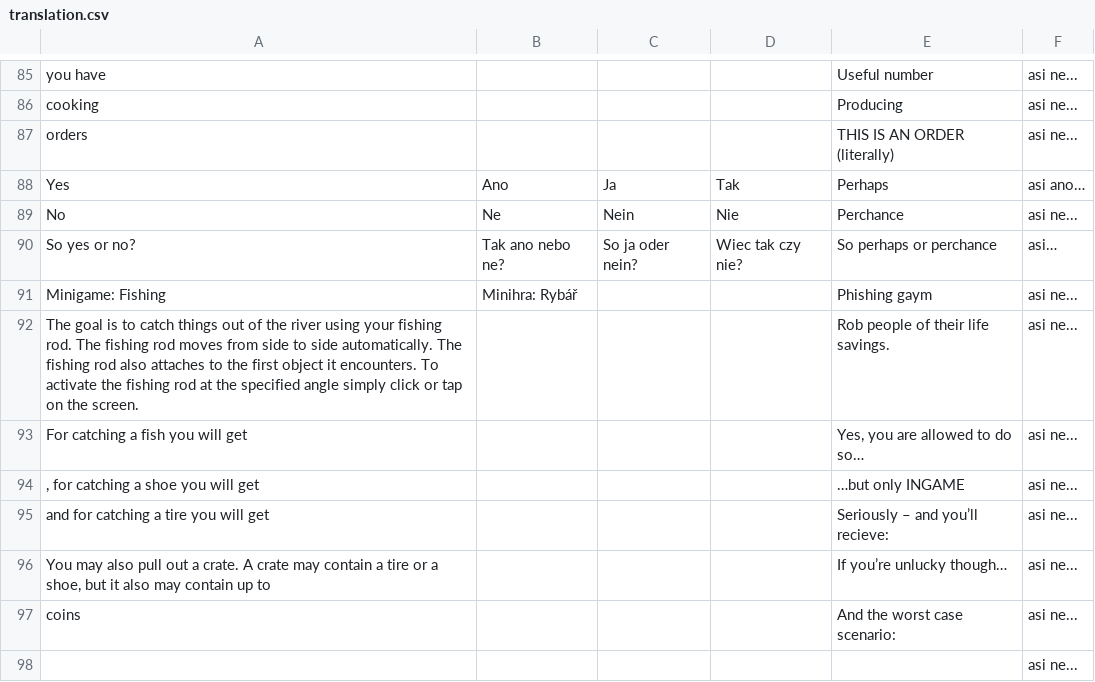
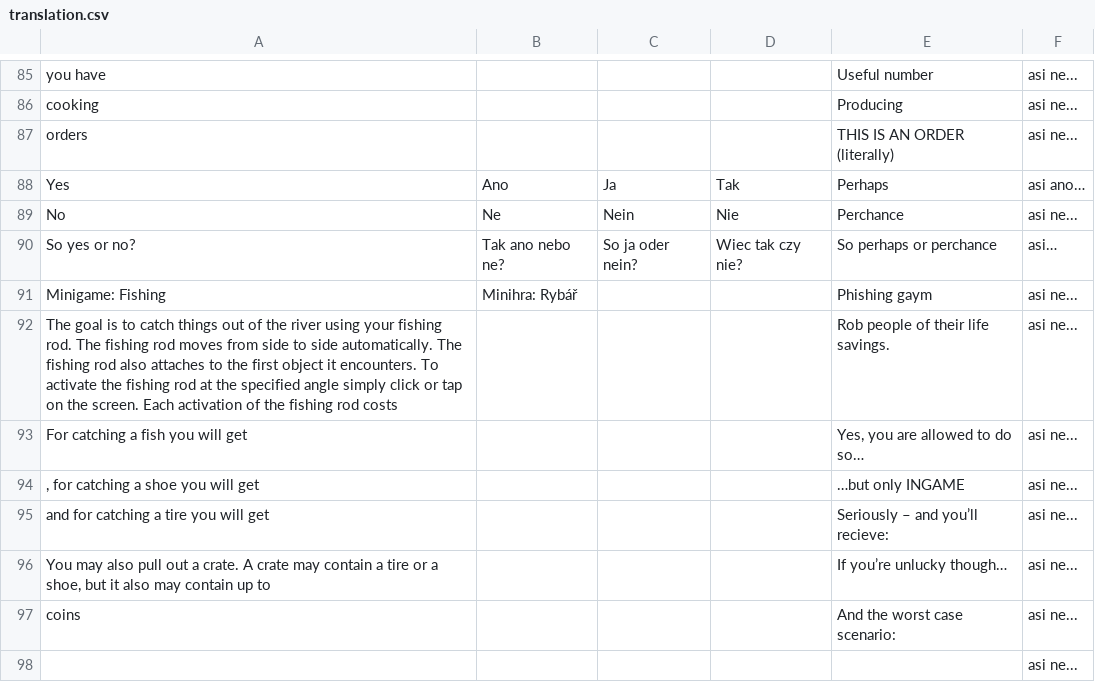
Before and after one commit to MegapolisPlayer/EscapeFromOlomoucRegion, a CSV file: javascript/text/translation.csv, drawn as a sheet; only a part is shown, gaps mark what is left out.

Commit message:
adjustments to fishing minigame

```diff
--- a/javascript/text/translation.csv
+++ b/javascript/text/translation.csv
@@ -91,3 +91,3 @@ So yes or no?;Tak ano nebo ne?;So ja oder nein?;Wiec tak czy nie?;So perhaps or
 Minigame: Fishing;Minihra: Rybář;;;Phishing gaym;asi ne...
-The goal is to catch things out of the river using your fishing rod. The fishing rod moves from side to side automatically. The fishing rod also attaches to the first object it encounters. To activate the fishing rod at the specified angle simply click or tap on the screen.;;;;Rob people of their life savings.;asi ne...
+The goal is to catch things out of the river using your fishing rod. The fishing rod moves from side to side automatically. The fishing rod also attaches to the first object it encounters. To activate the fishing rod at the specified angle simply click or tap on the screen. Each activation of the fishing rod costs;;;;Rob people of their life savings.;asi ne...
 For catching a fish you will get ;;;;Yes, you are allowed to do so…;asi ne...
```
Also changed, not shown: 1 other file.
